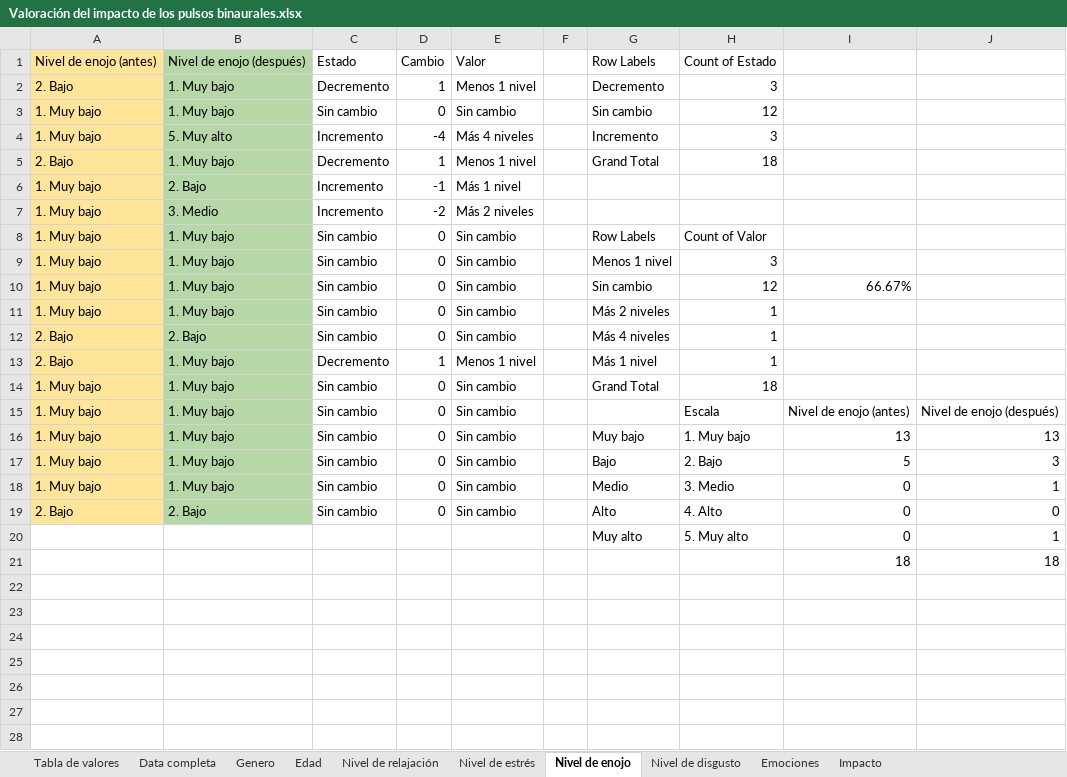
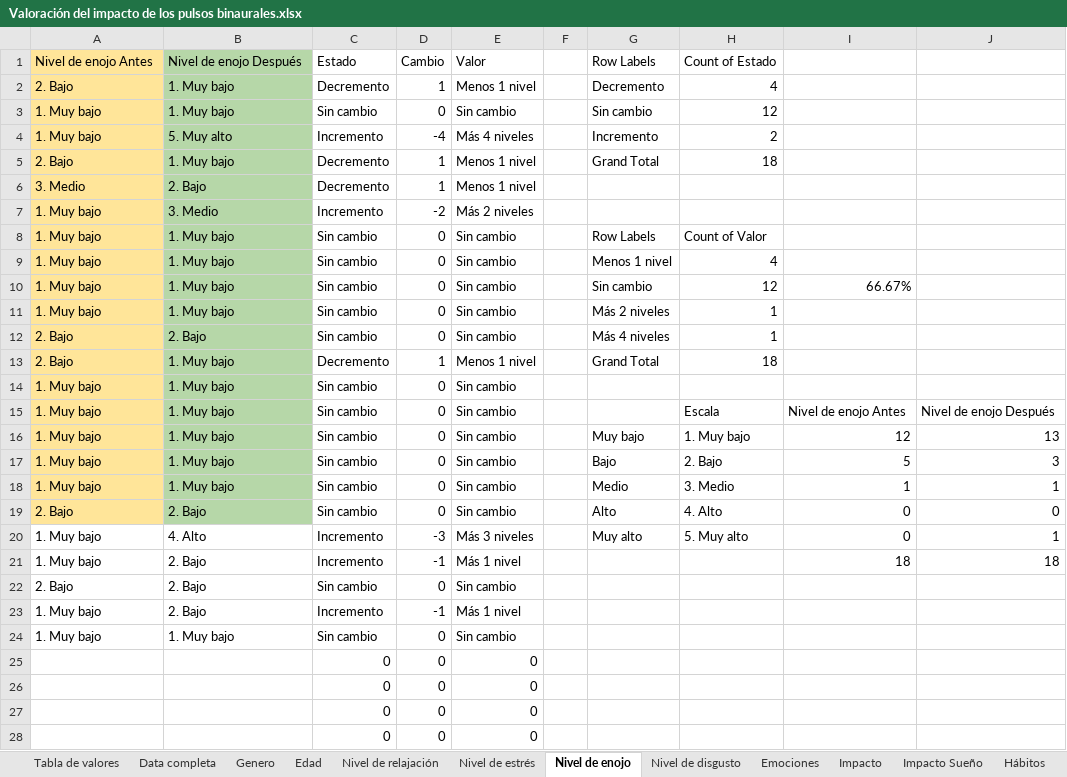
Before and after one commit to Margareth-Vela/Pulsos_Binaurales, an Excel workbook: Estadística/Cualitativo/Valoración del impacto de los pulsos binaurales.xlsx, sheet Nivel de enojo, drawn as a sheet; only a part is shown; values as stored, in another font and other column widths than the file's, no borders; charts and pictures not drawn; removed rows and columns are numbered as before the commit, all else as after; the diff covers the shown part only; the diff names each change by its address in the sheet, - before the commit and + after, or states it on an @@ line.

Commit message:
Cambios Generales
- Cambios en manuales de usuario
- Cambios en análisis cualitativo y cuantitativo

```diff
--- a/Estadística/Cualitativo/Valoración del impacto de los pulsos binaurales.xlsx (sheet Nivel de enojo)
+++ b/Estadística/Cualitativo/Valoración del impacto de los pulsos binaurales.xlsx (sheet Nivel de enojo)
+sheet tab: Impacto Sueño
+sheet tab: Hábitos
-A1: Nivel de enojo (antes)
+A1: Nivel de enojo Antes
-B1: Nivel de enojo (después)
+B1: Nivel de enojo Después
-H2: 3
+H2: 4
-H4: 3
+H4: 2
+row 6: 3. Medio | 2. Bajo | Decremento | 1 | Menos 1 nivel
-H9: 3
+H9: 4
-G13: Más 1 nivel
+G13: Grand Total
-H13: 1
+H13: 18
-G14: Grand Total
+G14: (empty)
-H14: 18
+H14: (empty)
-I15: Nivel de enojo (antes)
+I15: Nivel de enojo Antes
-J15: Nivel de enojo (después)
+J15: Nivel de enojo Después
-I16: 13
+I16: 12
-I18: 0
+I18: 1
-row 20:  |  |  |  |  |  | Muy alto | 5. Muy alto | 0 | 1
-row 21:  |  |  |  |  |  |  |  | 18 | 18
+row 20: 1. Muy bajo | 4. Alto | Incremento | -3 | Más 3 niveles |  | Muy alto | 5. Muy alto | 0 | 1
+row 21: 1. Muy bajo | 2. Bajo | Incremento | -1 | Más 1 nivel |  |  |  | 18 | 18
+row 22: 2. Bajo | 2. Bajo | Sin cambio | 0 | Sin cambio
@@ row 6 moved to row 23: 1. Muy bajo @@
+row 24: 1. Muy bajo | 1. Muy bajo | Sin cambio | 0 | Sin cambio
+row 25:  |  | 0 | 0 | 0
+row 26:  |  | 0 | 0 | 0
+row 27:  |  | 0 | 0 | 0
+row 28:  |  | 0 | 0 | 0
```
Also changed, not shown: 322 added rows elsewhere in this sheet, sheet Emociones, sheet Nivel de estrés, sheet Nivel de disgusto, sheet Data completa, sheet Nivel de relajación, sheet Impacto, 2 more sheets, formulas that keep their value, hidden cells, charts or pictures, 4 other files.
